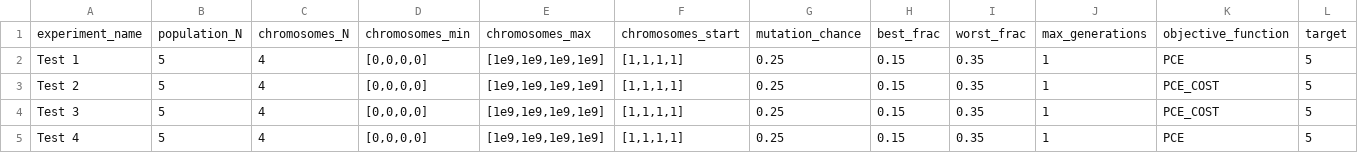
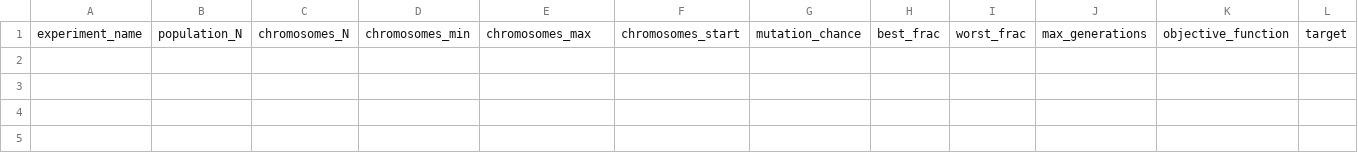
Before and after one commit to CaiWilliams/Experiment-Status, a CSV file: Completed_Experiments.csv, drawn as a sheet; only a part is shown; rows hold the shown columns only; the diff names each change by its address in the sheet, - before the commit and + after, or states it on an @@ line.

Commit message:
Update Completed_Experiments.csv

```diff
--- a/Completed_Experiments.csv
+++ b/Completed_Experiments.csv
-row 2: Test 1 | 5 | 4 | [0,0,0,0] | [1e9,1e9,1e9,1e9] | [1,1,1,1] | 0.25 | 0.15 | 0.35 | 1 | PCE | 5
-row 3: Test 2 | 5 | 4 | [0,0,0,0] | [1e9,1e9,1e9,1e9] | [1,1,1,1] | 0.25 | 0.15 | 0.35 | 1 | PCE_COST | 5
-row 4: Test 3 | 5 | 4 | [0,0,0,0] | [1e9,1e9,1e9,1e9] | [1,1,1,1] | 0.25 | 0.15 | 0.35 | 1 | PCE_COST | 5
-row 5: Test 4 | 5 | 4 | [0,0,0,0] | [1e9,1e9,1e9,1e9] | [1,1,1,1] | 0.25 | 0.15 | 0.35 | 1 | PCE | 5
```
